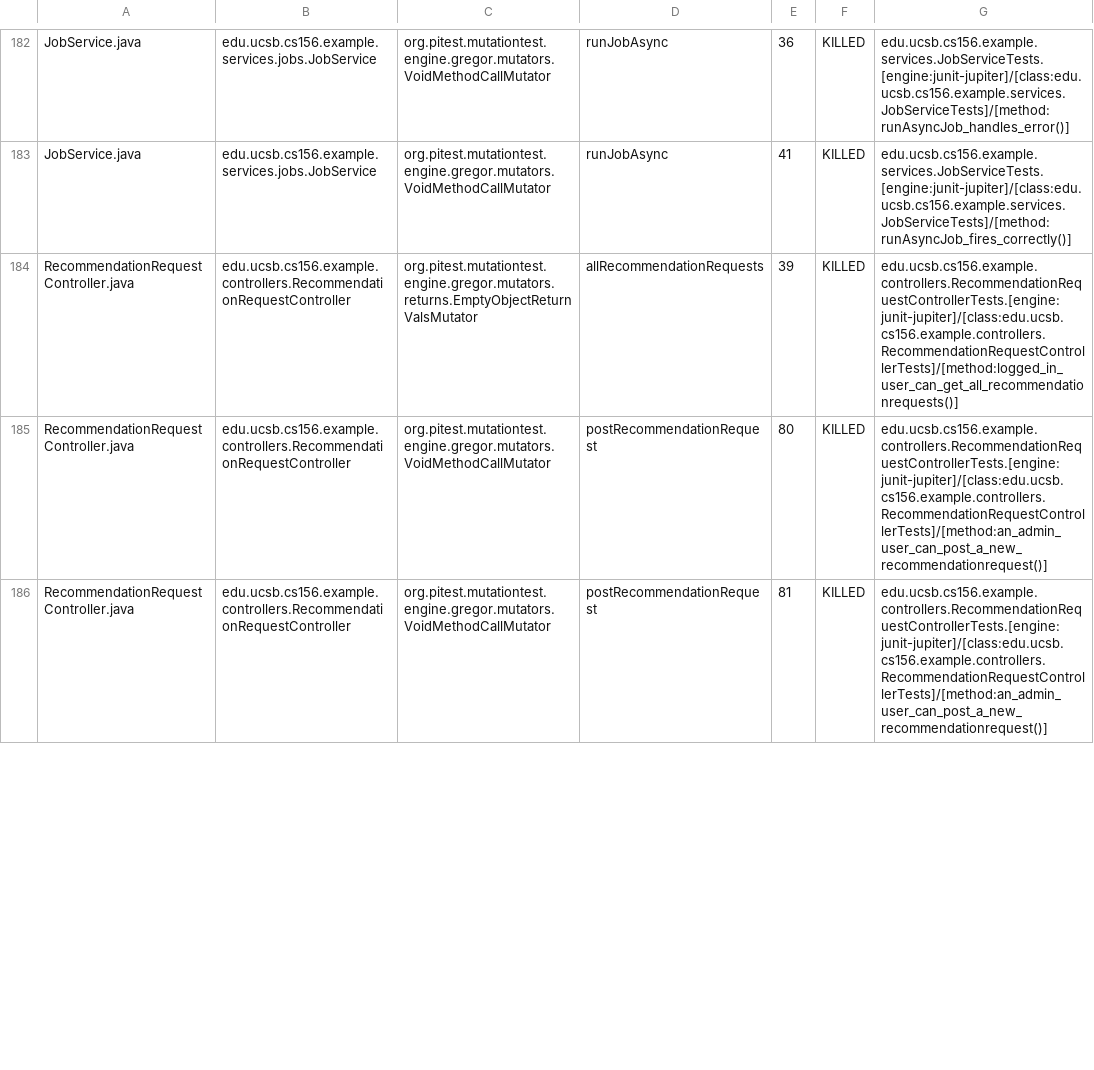
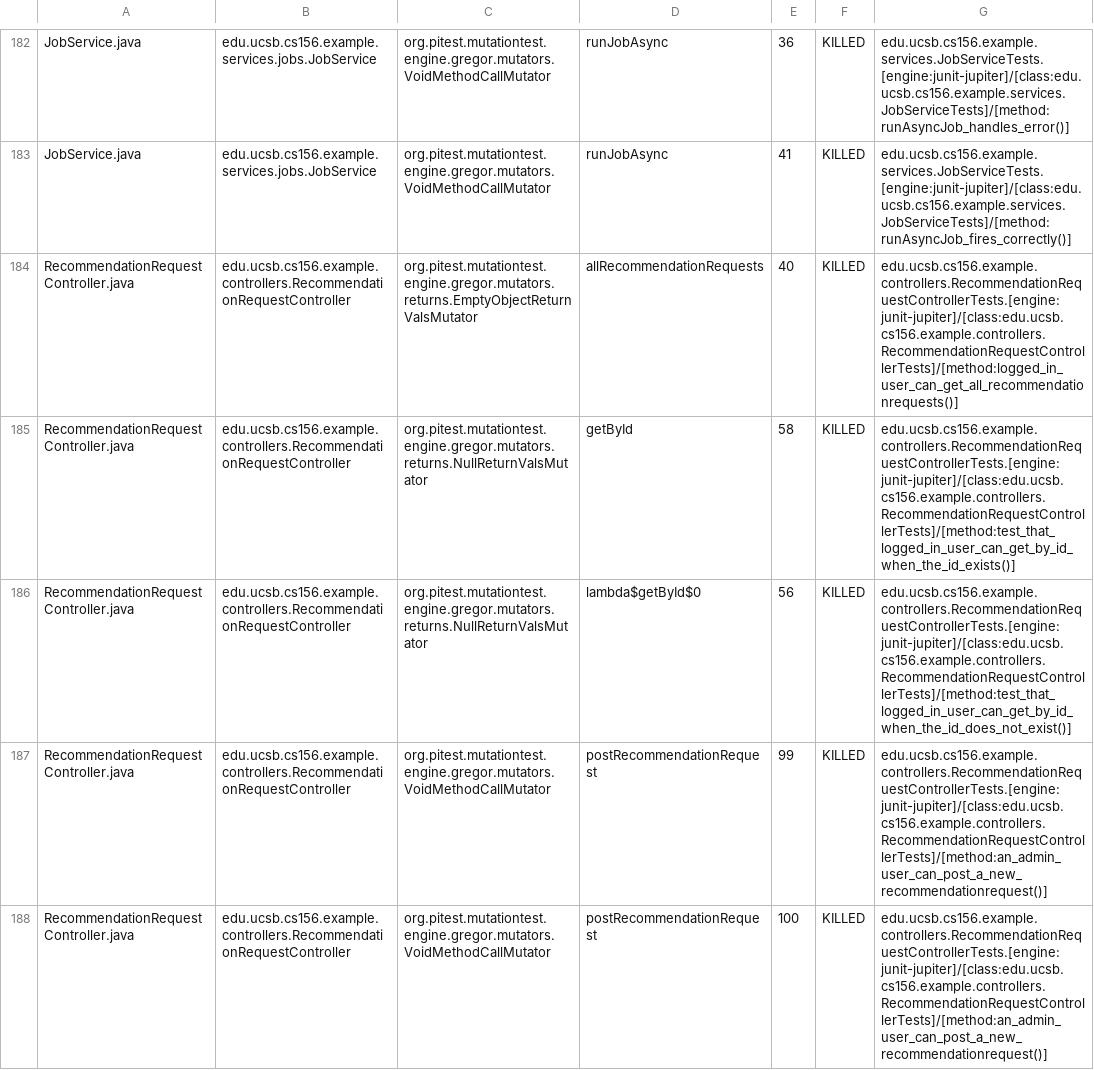
Before and after one commit to ucsb-cs156-s26/team01-s26-15, a CSV file: pitest/mutations.csv, drawn as a sheet; only a part is shown, gaps mark what is left out; the diff covers the shown part only.

Commit message:
Deploying to gh-pages from @ ucsb-cs156-s26/team01-s26-15@5fc9ff95244549127ddfab92406feffbeeb62039 🚀

```diff
--- a/pitest/mutations.csv
+++ b/pitest/mutations.csv
@@ -183,4 +183,6 @@ JobService.java,edu.ucsb.cs156.example.services.jobs.JobService,org.pitest.mutat
 JobService.java,edu.ucsb.cs156.example.services.jobs.JobService,org.pitest.mutationtest.engine.gregor.mutators.VoidMethodCallMutator,runJobAsync,41,KILLED,edu.ucsb.cs156.example.services.JobServiceTests.[engine:junit-jupiter]/[class:edu.ucsb.cs156.example.services.JobServiceTests]/[method:runAsyncJob_fires_correctly()]
-RecommendationRequestController.java,edu.ucsb.cs156.example.controllers.RecommendationRequestController,org.pitest.mutationtest.engine.gregor.mutators.returns.EmptyObjectReturnValsMutator,allRecommendationRequests,39,KILLED,edu.ucsb.cs156.example.controllers.RecommendationRequestControllerTests.[engine:junit-jupiter]/[class:edu.ucsb.cs156.example.controllers.RecommendationRequestControllerTests]/[method:logged_in_user_can_get_all_recommendationrequests()]
-RecommendationRequestController.java,edu.ucsb.cs156.example.controllers.RecommendationRequestController,org.pitest.mutationtest.engine.gregor.mutators.VoidMethodCallMutator,postRecommendationRequest,80,KILLED,edu.ucsb.cs156.example.controllers.RecommendationRequestControllerTests.[engine:junit-jupiter]/[class:edu.ucsb.cs156.example.controllers.RecommendationRequestControllerTests]/[method:an_admin_user_can_post_a_new_recommendationrequest()]
-RecommendationRequestController.java,edu.ucsb.cs156.example.controllers.RecommendationRequestController,org.pitest.mutationtest.engine.gregor.mutators.VoidMethodCallMutator,postRecommendationRequest,81,KILLED,edu.ucsb.cs156.example.controllers.RecommendationRequestControllerTests.[engine:junit-jupiter]/[class:edu.ucsb.cs156.example.controllers.RecommendationRequestControllerTests]/[method:an_admin_user_can_post_a_new_recommendationrequest()]
+RecommendationRequestController.java,edu.ucsb.cs156.example.controllers.RecommendationRequestController,org.pitest.mutationtest.engine.gregor.mutators.returns.EmptyObjectReturnValsMutator,allRecommendationRequests,40,KILLED,edu.ucsb.cs156.example.controllers.RecommendationRequestControllerTests.[engine:junit-jupiter]/[class:edu.ucsb.cs156.example.controllers.RecommendationRequestControllerTests]/[method:logged_in_user_can_get_all_recommendationrequests()]
+RecommendationRequestController.java,edu.ucsb.cs156.example.controllers.RecommendationRequestController,org.pitest.mutationtest.engine.gregor.mutators.returns.NullReturnValsMutator,getById,58,KILLED,edu.ucsb.cs156.example.controllers.RecommendationRequestControllerTests.[engine:junit-jupiter]/[class:edu.ucsb.cs156.example.controllers.RecommendationRequestControllerTests]/[method:test_that_logged_in_user_can_get_by_id_when_the_id_exists()]
+RecommendationRequestController.java,edu.ucsb.cs156.example.controllers.RecommendationRequestController,org.pitest.mutationtest.engine.gregor.mutators.returns.NullReturnValsMutator,lambda$getById$0,56,KILLED,edu.ucsb.cs156.example.controllers.RecommendationRequestControllerTests.[engine:junit-jupiter]/[class:edu.ucsb.cs156.example.controllers.RecommendationRequestControllerTests]/[method:test_that_logged_in_user_can_get_by_id_when_the_id_does_not_exist()]
+RecommendationRequestController.java,edu.ucsb.cs156.example.controllers.RecommendationRequestController,org.pitest.mutationtest.engine.gregor.mutators.VoidMethodCallMutator,postRecommendationRequest,99,KILLED,edu.ucsb.cs156.example.controllers.RecommendationRequestControllerTests.[engine:junit-jupiter]/[class:edu.ucsb.cs156.example.controllers.RecommendationRequestControllerTests]/[method:an_admin_user_can_post_a_new_recommendationrequest()]
+RecommendationRequestController.java,edu.ucsb.cs156.example.controllers.RecommendationRequestController,org.pitest.mutationtest.engine.gregor.mutators.VoidMethodCallMutator,postRecommendationRequest,100,KILLED,edu.ucsb.cs156.example.controllers.RecommendationRequestControllerTests.[engine:junit-jupiter]/[class:edu.ucsb.cs156.example.controllers.RecommendationRequestControllerTests]/[method:an_admin_user_can_post_a_new_recommendationrequest()]
```
Also changed, not shown: 5 edited cells elsewhere in this file, 25 other files.
